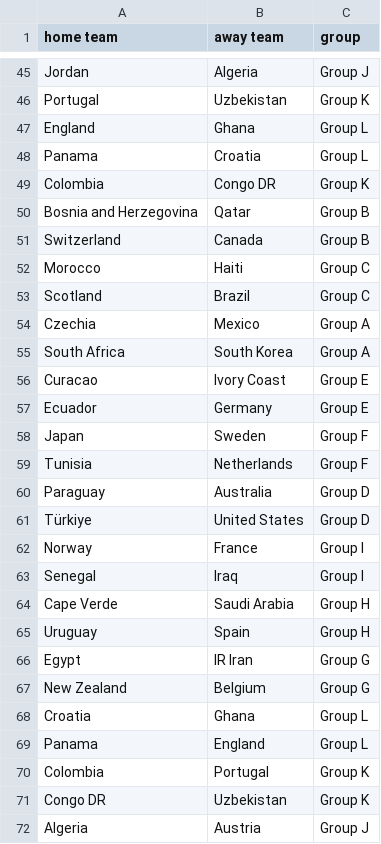
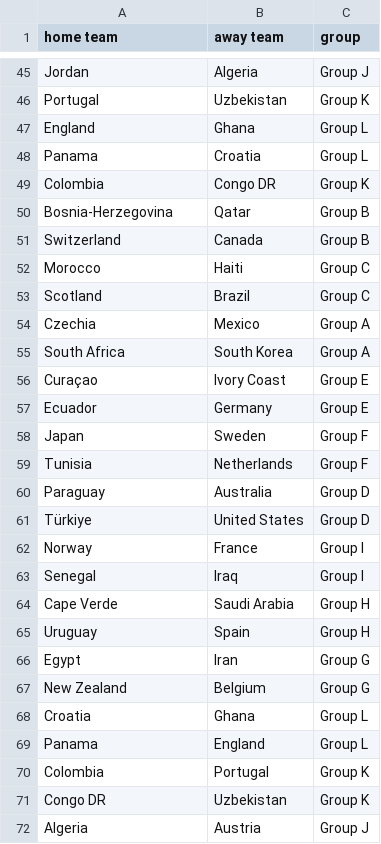
Before and after one commit to Lildhansen/slutrundeKasse, a CSV file: matches.csv, drawn as a sheet; only a part is shown, gaps mark what is left out; the diff covers the shown part only.

```diff
--- a/matches.csv
+++ b/matches.csv
@@ -49,3 +49,3 @@ Panama,Croatia,Group L
 Colombia,Congo DR,Group K
-Bosnia and Herzegovina,Qatar,Group B
+Bosnia-Herzegovina,Qatar,Group B
 Switzerland,Canada,Group B
@@ -55,3 +55,3 @@ Czechia,Mexico,Group A
 South Africa,South Korea,Group A
-Curacao,Ivory Coast,Group E
+Curaçao,Ivory Coast,Group E
 Ecuador,Germany,Group E
@@ -65,3 +65,3 @@ Cape Verde,Saudi Arabia,Group H
 Uruguay,Spain,Group H
-Egypt,IR Iran,Group G
+Egypt,Iran,Group G
 New Zealand,Belgium,Group G
```
Also changed, not shown: 6 edited cells elsewhere in this file, 5 other files.
